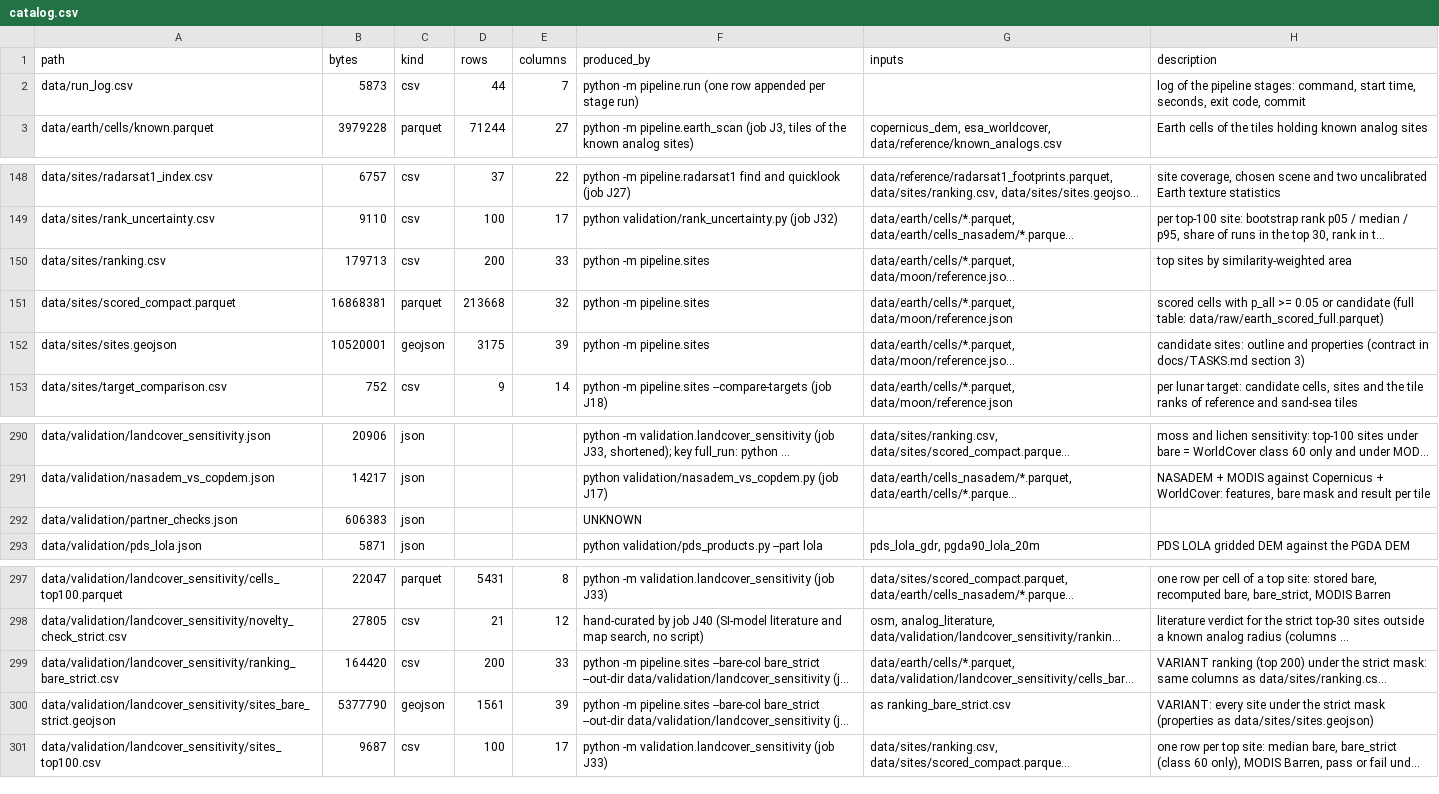
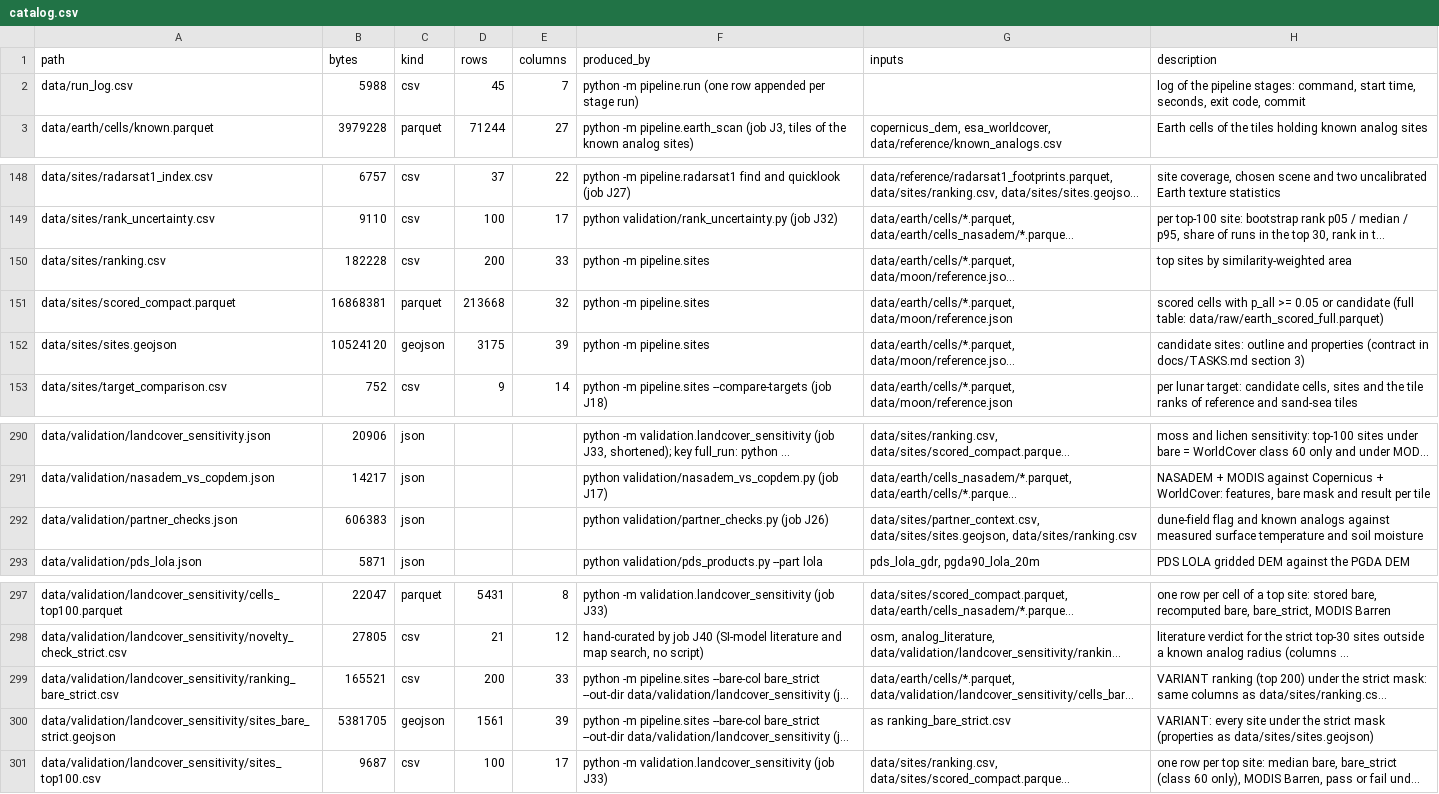
Before and after one commit to BartoszPreus/NASA, a CSV file: data/catalog.csv, drawn as a sheet; only a part is shown, gaps mark what is left out; long unchanged cells end in …; the diff names each change by its address in the sheet, - before the commit and + after, or states it on an @@ line.

```diff
--- a/data/catalog.csv
+++ b/data/catalog.csv
-B2 (bytes): 5873
+B2 (bytes): 5988
-D2 (rows): 44
+D2 (rows): 45
-B150 (bytes): 179713
+B150 (bytes): 182228
-B152 (bytes): 10520001
+B152 (bytes): 10524120
-F292 (produced_by): UNKNOWN
+F292 (produced_by): python validation/partner_checks.py (job J26)
-G292 (inputs): (empty)
+G292 (inputs): data/sites/partner_context.csv, data/sites/sites.geojson, data/sites/ranking.csv
-H292 (description): (empty)
+H292 (description): dune-field flag and known analogs against measured surface temperature and soil moisture
-B299 (bytes): 164420
+B299 (bytes): 165521
-B300 (bytes): 5377790
+B300 (bytes): 5381705
```
Also changed, not shown: data/run_log.csv, data/sources.csv, 2 other files.
